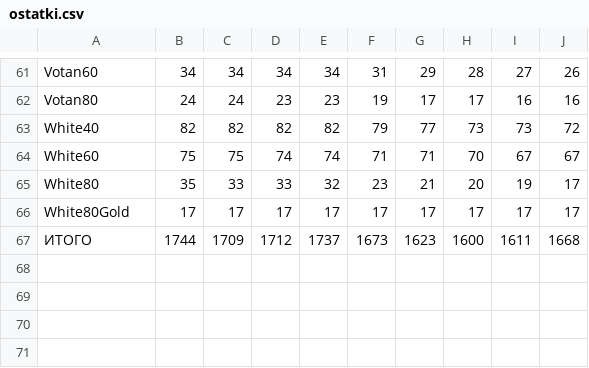
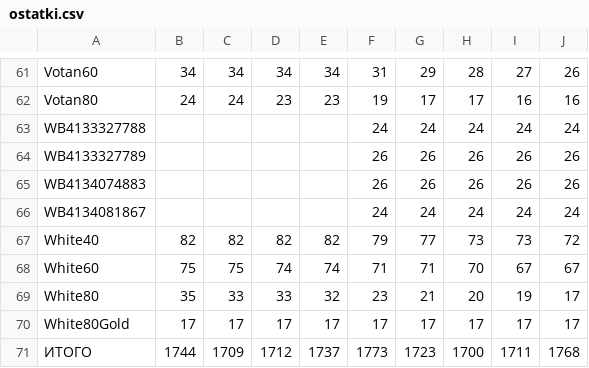
Before and after one commit to vladrabota94-wq/choice-feed, a CSV file: ostatki.csv, drawn as a sheet; only a part is shown, gaps mark what is left out.

Commit message:
ostatki: +4 безымянные WB-карточки (skuId 259-262, ~100 шт), 69 строк, ИТОГО 27.11 = 1768

```diff
--- a/ostatki.csv
+++ b/ostatki.csv
@@ -62,2 +62,6 @@ Votan60,34,34,34,34,31,29,28,27,26
 Votan80,24,24,23,23,19,17,17,16,16
+WB4133327788,,,,,24,24,24,24,24
+WB4133327789,,,,,26,26,26,26,26
+WB4134074883,,,,,26,26,26,26,26
+WB4134081867,,,,,24,24,24,24,24
 White40,82,82,82,82,79,77,73,73,72
@@ -66,2 +70,2 @@ White80,35,33,33,32,23,21,20,19,17
 White80Gold,17,17,17,17,17,17,17,17,17
-ИТОГО,1744,1709,1712,1737,1673,1623,1600,1611,1668
+ИТОГО,1744,1709,1712,1737,1773,1723,1700,1711,1768
```
